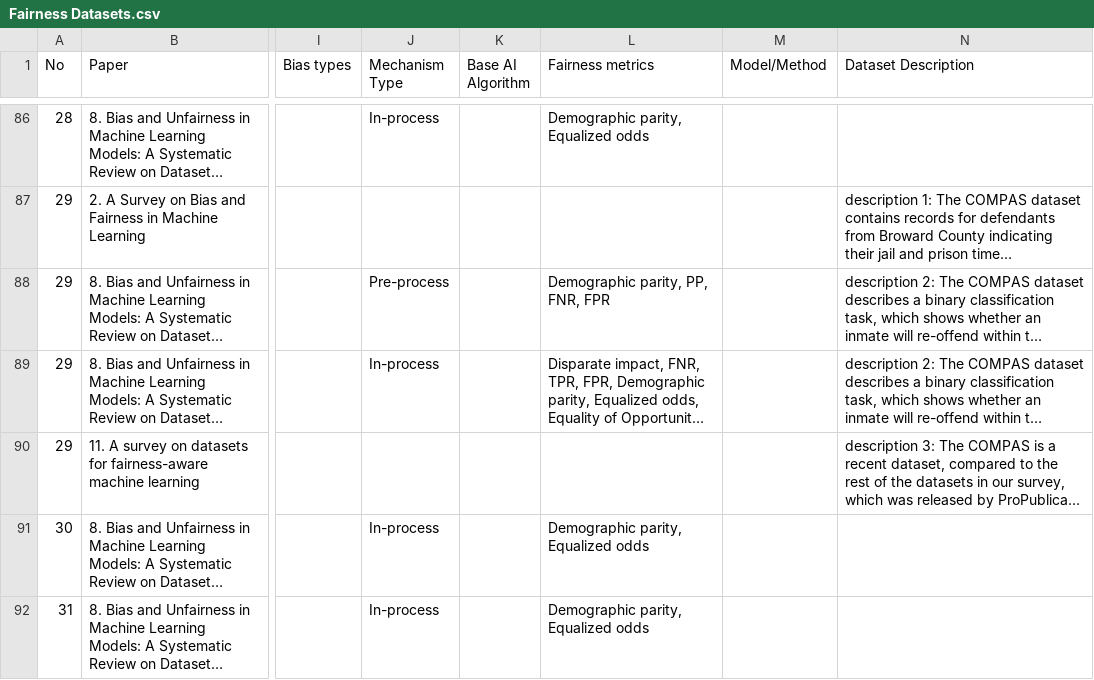
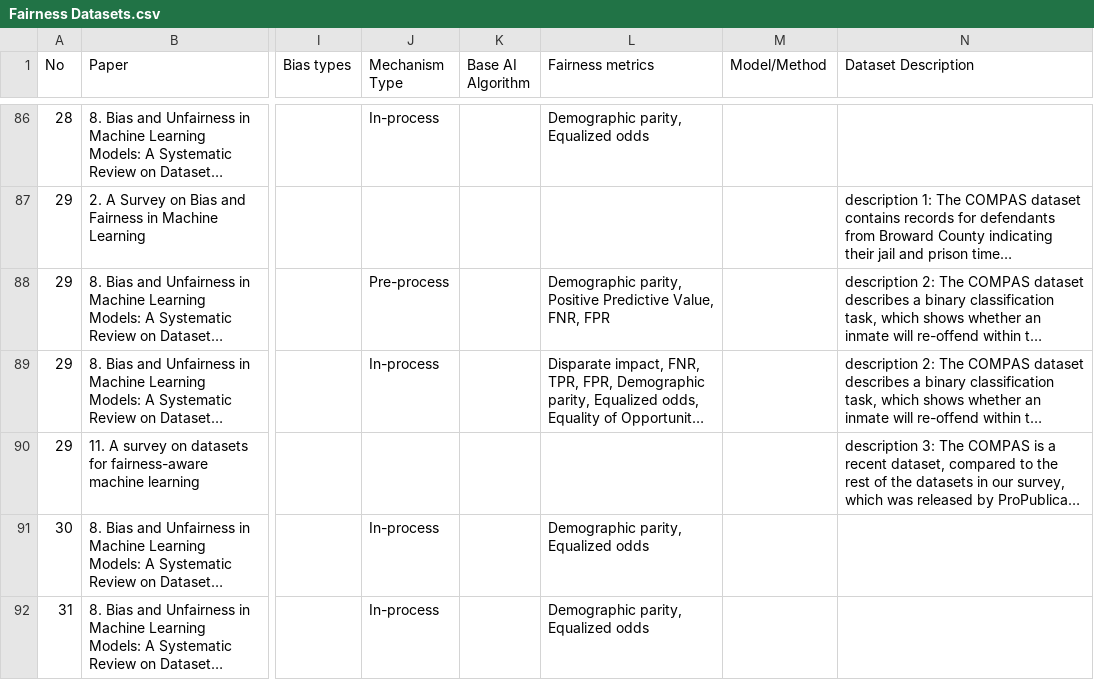
Before and after one commit to SophiaVei/Bias_Fairness, a CSV file: Fairness Datasets.csv, drawn as a sheet; only a part is shown, gaps mark what is left out; long unchanged cells end in …; the diff names each change by its address in the sheet, - before the commit and + after, or states it on an @@ line.

```diff
--- a/Fairness Datasets.csv
+++ b/Fairness Datasets.csv
-L88 (Fairness metrics): Demographic parity, PP, FNR, FPR
+L88 (Fairness metrics): Demographic parity, Positive Predictive Value, FNR, FPR
```
Also changed, not shown: 1 other file.
